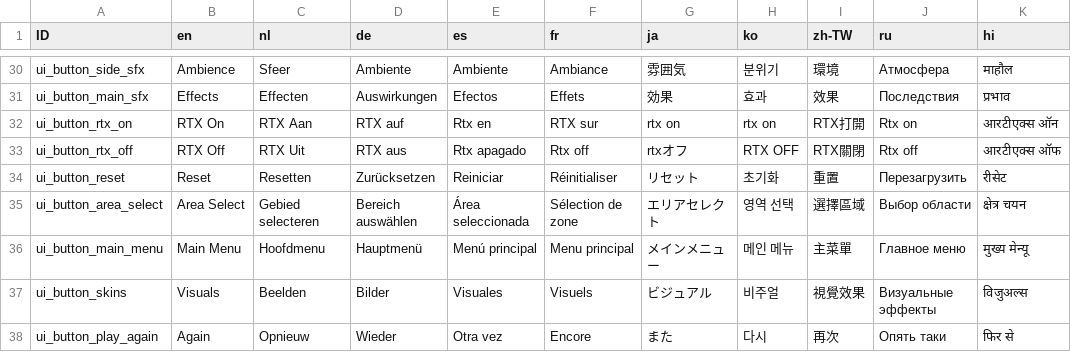
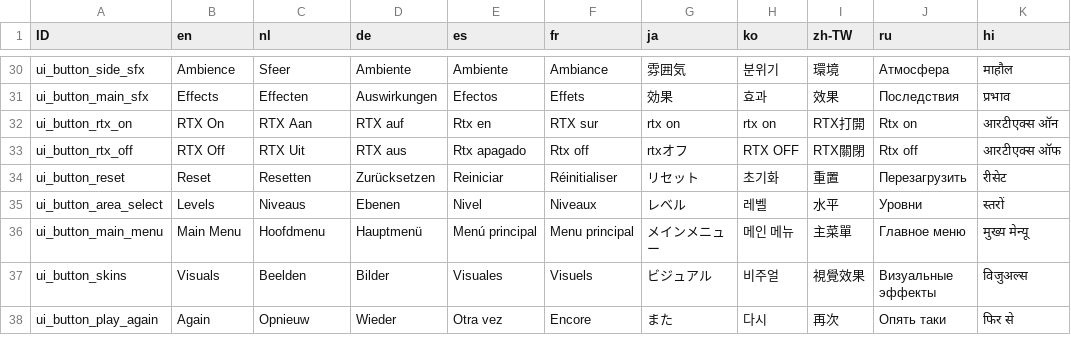
Before and after one commit to rbechoe/rtx-sweeper, a TSV file: sweeper project/Assets/Resources/Localisation.tsv, drawn as a sheet; only a part is shown, gaps mark what is left out; the diff covers the shown part only.

```diff
--- a/sweeper project/Assets/Resources/Localisation.tsv
+++ b/sweeper project/Assets/Resources/Localisation.tsv
@@ -34,3 +34,3 @@ ui_button_rtx_off	RTX Off	RTX Uit	RTX aus	Rtx apagado	Rtx off	rtxオフ	RTX OFF
 ui_button_reset	Reset	Resetten	Zurücksetzen	Reiniciar	Réinitialiser	リセット	초기화	重置	Перезагрузить	रीसेट
-ui_button_area_select	Area Select	Gebied selecteren	Bereich auswählen	Área seleccionada	Sélection de zone	エリアセレクト	영역 선택	選擇區域	Выбор области	क्षेत्र चयन
+ui_button_area_select	Levels	Niveaus	Ebenen	Nivel	Niveaux	レベル	레벨	水平	Уровни	स्तरों
 ui_button_main_menu	Main Menu	Hoofdmenu	Hauptmenü	Menú principal	Menu principal	メインメニュー	메인 메뉴	主菜單	Главное меню	मुख्य मेन्यू
```
Also changed, not shown: 2 added rows and 30 edited cells elsewhere in this file, 7 other files.
